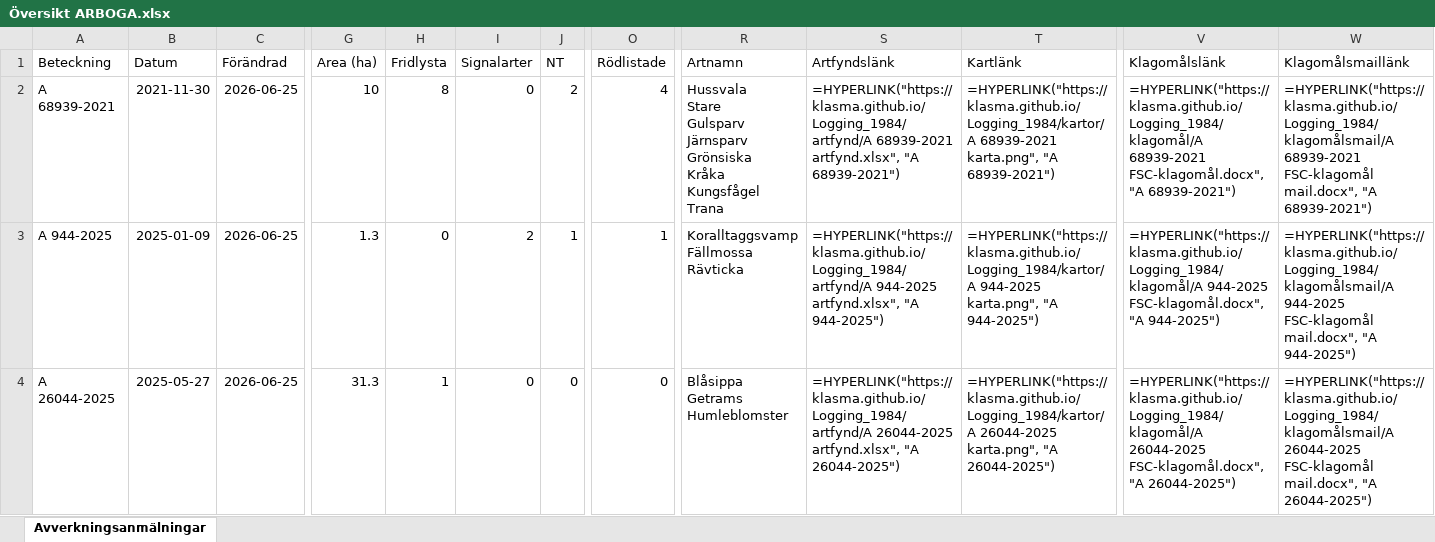
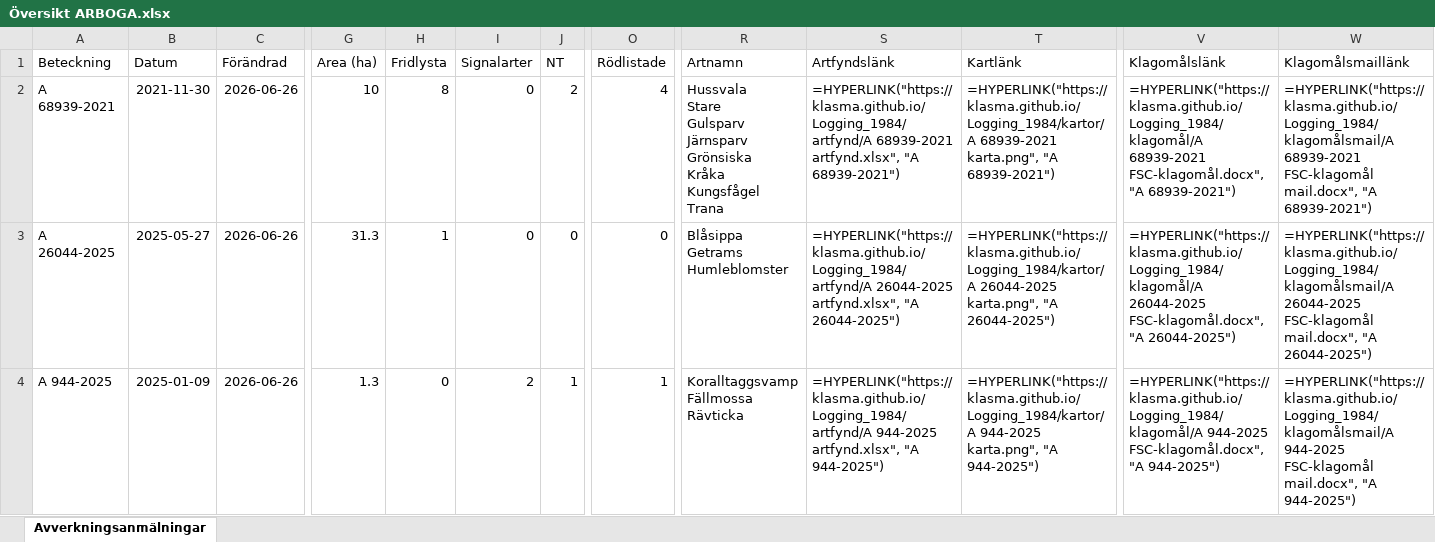
Before and after one commit to klasma/Logging_1984, an Excel workbook: Översikt ARBOGA.xlsx, sheet Avverkningsanmälningar, drawn as a sheet; only a part is shown, gaps mark what is left out; values as stored, in another font and other column widths than the file's, no borders; formulas without a stored value are shown as written; ↵ is a line break in a cell; the diff covers the shown part only; the diff names each change by its address in the sheet, - before the commit and + after, or states it on an @@ line.

```diff
--- a/Översikt ARBOGA.xlsx (sheet Avverkningsanmälningar)
+++ b/Översikt ARBOGA.xlsx (sheet Avverkningsanmälningar)
-C2:C4 (Förändrad): 2026-06-25
+C2:C4 (Förändrad): 2026-06-26
-A3 (Beteckning): A 944-2025
+A3 (Beteckning): A 26044-2025
-B3 (Datum): 2025-01-09
+B3 (Datum): 2025-05-27
-G3 (Area (ha)): 1.3
+G3 (Area (ha)): 31.3
-H3 (Fridlysta): 0
+H3 (Fridlysta): 1
-I3 (Signalarter): 2
+I3 (Signalarter): 0
-J3 (NT): 1
+J3 (NT): 0
-O3 (Rödlistade): 1
+O3 (Rödlistade): 0
-R3 (Artnamn): Koralltaggsvamp ↵ Fällmossa ↵ Rävticka
+R3 (Artnamn): Blåsippa ↵ Getrams ↵ Humleblomster
-S3 (Artfyndslänk): =HYPERLINK("https://klasma.github.io/Logging_1984/artfynd/A 944-2025 artfynd.xlsx", "A 944-2025")
+S3 (Artfyndslänk): =HYPERLINK("https://klasma.github.io/Logging_1984/artfynd/A 26044-2025 artfynd.xlsx", "A 26044-2025")
-T3 (Kartlänk): =HYPERLINK("https://klasma.github.io/Logging_1984/kartor/A 944-2025 karta.png", "A 944-2025")
+T3 (Kartlänk): =HYPERLINK("https://klasma.github.io/Logging_1984/kartor/A 26044-2025 karta.png", "A 26044-2025")
-V3 (Klagomålslänk): =HYPERLINK("https://klasma.github.io/Logging_1984/klagomål/A 944-2025 FSC-klagomål.docx", "A 944-2025")
+V3 (Klagomålslänk): =HYPERLINK("https://klasma.github.io/Logging_1984/klagomål/A 26044-2025 FSC-klagomål.docx", "A 26044-2025")
-W3 (Klagomålsmaillänk): =HYPERLINK("https://klasma.github.io/Logging_1984/klagomålsmail/A 944-2025 FSC-klagomål mail.docx", "A 944-2025")
+W3 (Klagomålsmaillänk): =HYPERLINK("https://klasma.github.io/Logging_1984/klagomålsmail/A 26044-2025 FSC-klagomål mail.docx", "A 26044-2025")
-A4 (Beteckning): A 26044-2025
+A4 (Beteckning): A 944-2025
-B4 (Datum): 2025-05-27
+B4 (Datum): 2025-01-09
-G4 (Area (ha)): 31.3
+G4 (Area (ha)): 1.3
-H4 (Fridlysta): 1
+H4 (Fridlysta): 0
-I4 (Signalarter): 0
+I4 (Signalarter): 2
-J4 (NT): 0
+J4 (NT): 1
-O4 (Rödlistade): 0
+O4 (Rödlistade): 1
-R4 (Artnamn): Blåsippa ↵ Getrams ↵ Humleblomster
+R4 (Artnamn): Koralltaggsvamp ↵ Fällmossa ↵ Rävticka
-S4 (Artfyndslänk): =HYPERLINK("https://klasma.github.io/Logging_1984/artfynd/A 26044-2025 artfynd.xlsx", "A 26044-2025")
+S4 (Artfyndslänk): =HYPERLINK("https://klasma.github.io/Logging_1984/artfynd/A 944-2025 artfynd.xlsx", "A 944-2025")
-T4 (Kartlänk): =HYPERLINK("https://klasma.github.io/Logging_1984/kartor/A 26044-2025 karta.png", "A 26044-2025")
+T4 (Kartlänk): =HYPERLINK("https://klasma.github.io/Logging_1984/kartor/A 944-2025 karta.png", "A 944-2025")
-V4 (Klagomålslänk): =HYPERLINK("https://klasma.github.io/Logging_1984/klagomål/A 26044-2025 FSC-klagomål.docx", "A 26044-2025")
+V4 (Klagomålslänk): =HYPERLINK("https://klasma.github.io/Logging_1984/klagomål/A 944-2025 FSC-klagomål.docx", "A 944-2025")
-W4 (Klagomålsmaillänk): =HYPERLINK("https://klasma.github.io/Logging_1984/klagomålsmail/A 26044-2025 FSC-klagomål mail.docx", "A 26044-2025")
+W4 (Klagomålsmaillänk): =HYPERLINK("https://klasma.github.io/Logging_1984/klagomålsmail/A 944-2025 FSC-klagomål mail.docx", "A 944-2025")
```
Also changed, not shown: 747 edited cells elsewhere in this sheet, artfynd/A 20064-2024 artfynd.xlsx, artfynd/A 24244-2025 artfynd.xlsx, 50 other files.
